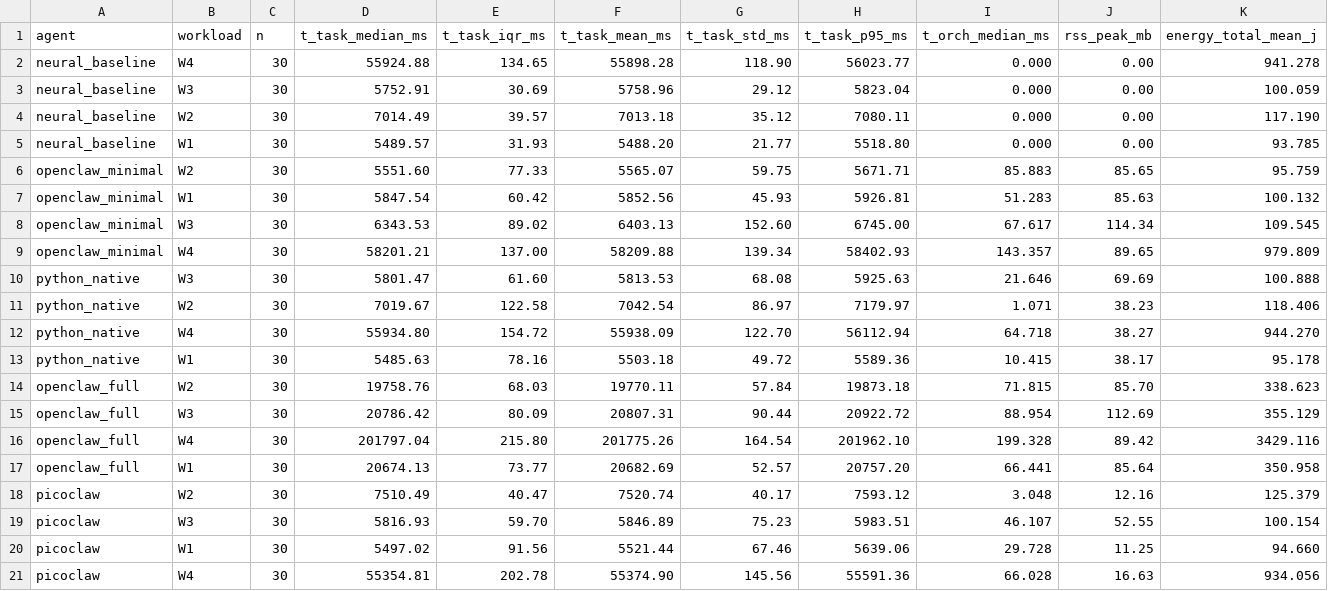
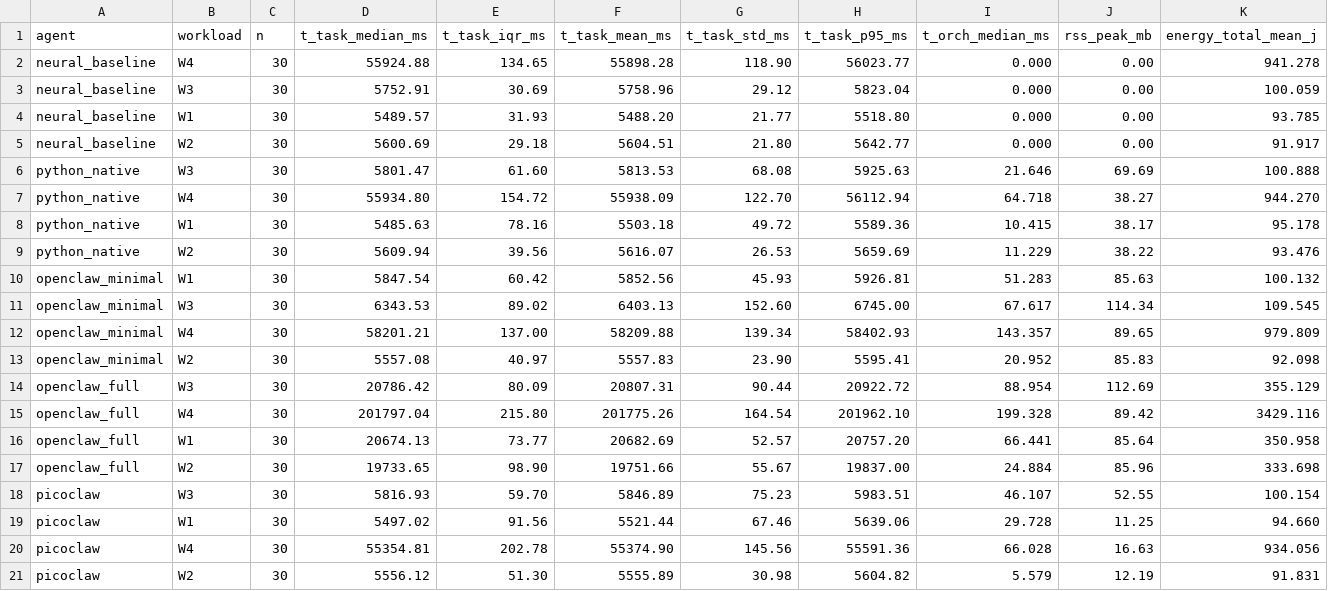
Before and after one commit to drsigma/picoclaw-vs-openclaw-benchmark, a CSV file: results/publication_campaign/tables/metrics_summary.csv, drawn as a sheet; only a part is shown; removed rows and columns are numbered as before the commit, all else as after; rows hold the shown columns only; the diff names each change by its address in the sheet, - before the commit and + after, or states it on an @@ line.

```diff
--- a/results/publication_campaign/tables/metrics_summary.csv
+++ b/results/publication_campaign/tables/metrics_summary.csv
-row 4: neural_baseline | W2 | 30 | 7014.49 | 39.57 | 7013.18 | 35.12 | 7080.11 | 0.000 | 0.00 | 117.190
-row 6: openclaw_minimal | W2 | 30 | 5551.60 | 77.33 | 5565.07 | 59.75 | 5671.71 | 85.883 | 85.65 | 95.759
+row 5: neural_baseline | W2 | 30 | 5600.69 | 29.18 | 5604.51 | 21.80 | 5642.77 | 0.000 | 0.00 | 91.917
@@ row 10 moved to row 6: python_native @@
@@ row 12 moved to row 7: python_native @@
@@ row 13 moved to row 8: python_native @@
+row 9: python_native | W2 | 30 | 5609.94 | 39.56 | 5616.07 | 26.53 | 5659.69 | 11.229 | 38.22 | 93.476
-row 11: python_native | W2 | 30 | 7019.67 | 122.58 | 7042.54 | 86.97 | 7179.97 | 1.071 | 38.23 | 118.406
-row 14: openclaw_full | W2 | 30 | 19758.76 | 68.03 | 19770.11 | 57.84 | 19873.18 | 71.815 | 85.70 | 338.623
+row 13: openclaw_minimal | W2 | 30 | 5557.08 | 40.97 | 5557.83 | 23.90 | 5595.41 | 20.952 | 85.83 | 92.098
-row 18: picoclaw | W2 | 30 | 7510.49 | 40.47 | 7520.74 | 40.17 | 7593.12 | 3.048 | 12.16 | 125.379
+row 17: openclaw_full | W2 | 30 | 19733.65 | 98.90 | 19751.66 | 55.67 | 19837.00 | 24.884 | 85.96 | 333.698
+row 21: picoclaw | W2 | 30 | 5556.12 | 51.30 | 5555.89 | 30.98 | 5604.82 | 5.579 | 12.19 | 91.831
```
Also changed, not shown: 20 other files.
